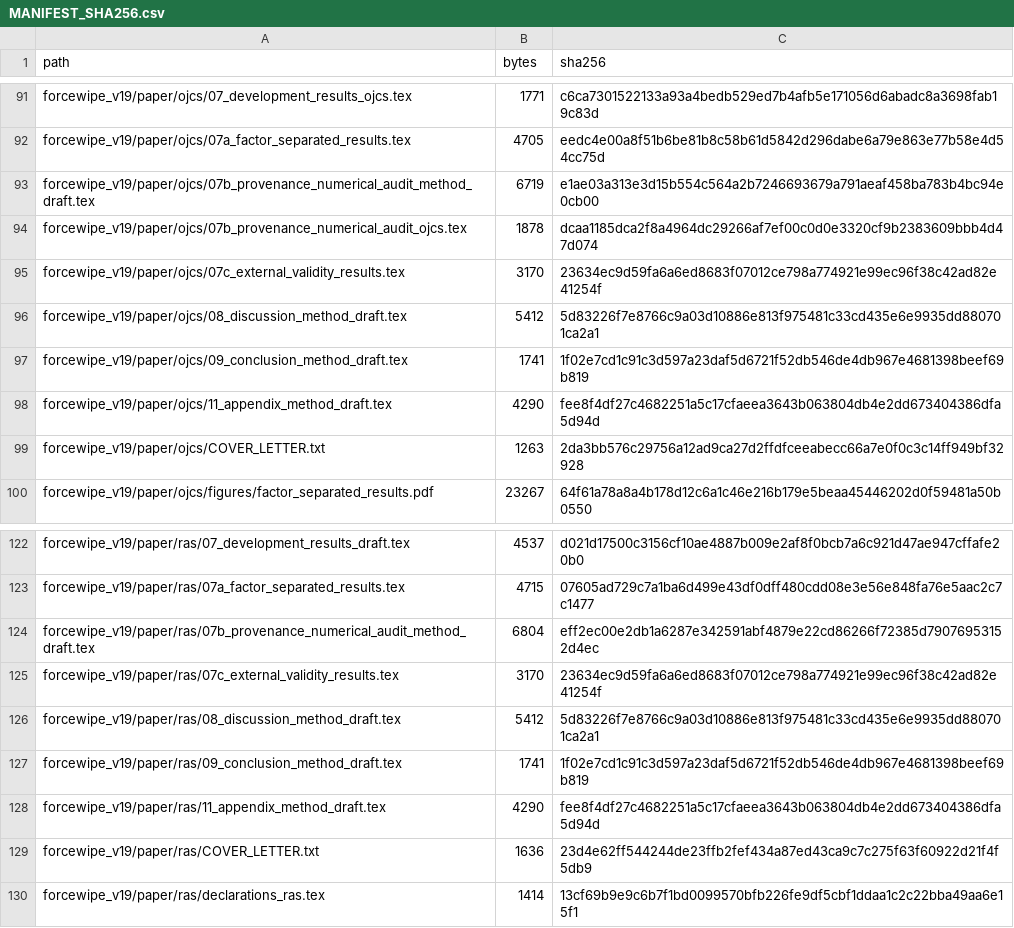
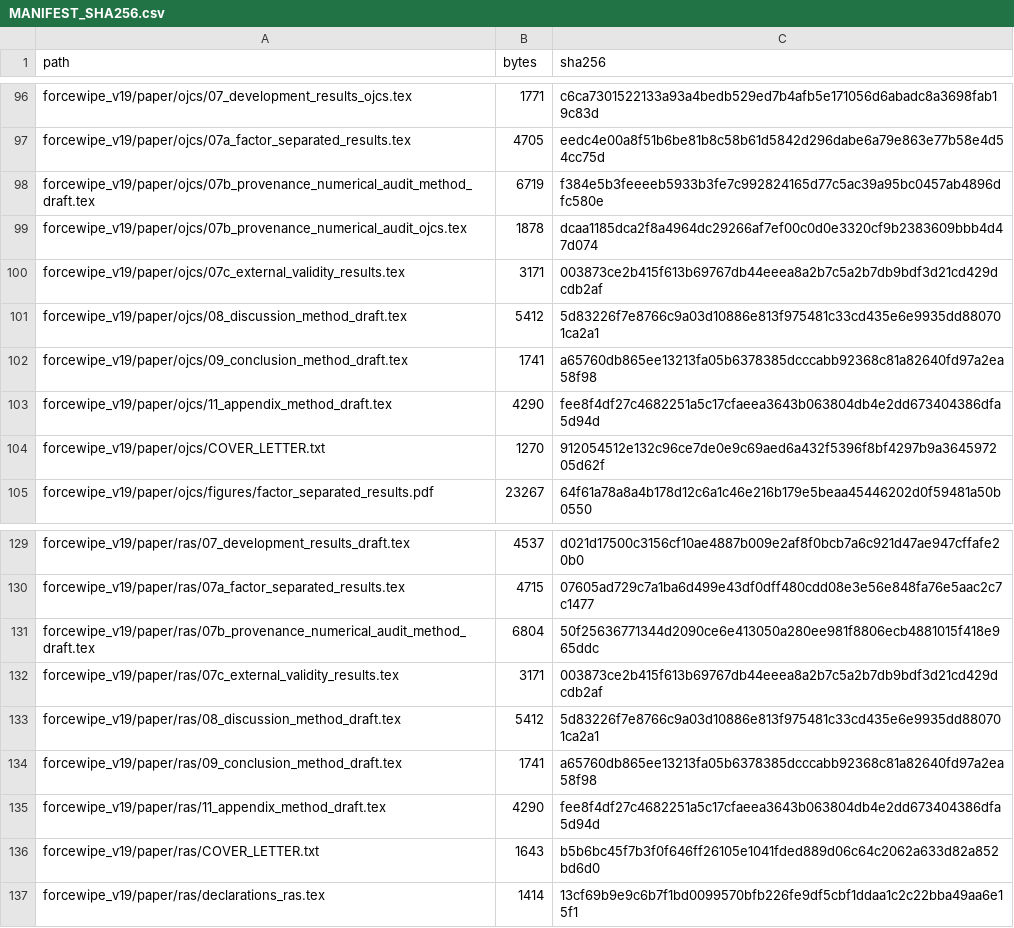
Before and after one commit to suibian678/Regime-Adaptive-Risk-Aware-MPPI-Control-for-Force-Aware-Robotic-Wiping-, a CSV file: MANIFEST_SHA256.csv, drawn as a sheet; only a part is shown, gaps mark what is left out; the diff covers the shown part only.

```diff
--- a/MANIFEST_SHA256.csv
+++ b/MANIFEST_SHA256.csv
@@ -92,9 +97,9 @@
 "forcewipe_v19/paper/ojcs/07a_factor_separated_results.tex","4705","eedc4e00a8f51b6be81b8c58b61d5842d296dabe6a79e863e77b58e4d54cc75d"
-"forcewipe_v19/paper/ojcs/07b_provenance_numerical_audit_method_draft.tex","6719","e1ae03a313e3d15b554c564a2b7246693679a791aeaf458ba783b4bc94e0cb00"
+"forcewipe_v19/paper/ojcs/07b_provenance_numerical_audit_method_draft.tex","6719","f384e5b3feeeeb5933b3fe7c992824165d77c5ac39a95bc0457ab4896dfc580e"
 "forcewipe_v19/paper/ojcs/07b_provenance_numerical_audit_ojcs.tex","1878","dcaa1185dca2f8a4964dc29266af7ef00c0d0e3320cf9b2383609bbb4d47d074"
-"forcewipe_v19/paper/ojcs/07c_external_validity_results.tex","3170","23634ec9d59fa6a6ed8683f07012ce798a774921e99ec96f38c42ad82e41254f"
+"forcewipe_v19/paper/ojcs/07c_external_validity_results.tex","3171","003873ce2b415f613b69767db44eeea8a2b7c5a2b7db9bdf3d21cd429dcdb2af"
 "forcewipe_v19/paper/ojcs/08_discussion_method_draft.tex","5412","5d83226f7e8766c9a03d10886e813f975481c33cd435e6e9935dd880701ca2a1"
-"forcewipe_v19/paper/ojcs/09_conclusion_method_draft.tex","1741","1f02e7cd1c91c3d597a23daf5d6721f52db546de4db967e4681398beef69b819"
+"forcewipe_v19/paper/ojcs/09_conclusion_method_draft.tex","1741","a65760db865ee13213fa05b6378385dcccabb92368c81a82640fd97a2ea58f98"
 "forcewipe_v19/paper/ojcs/11_appendix_method_draft.tex","4290","fee8f4df27c4682251a5c17cfaeea3643b063804db4e2dd673404386dfa5d94d"
-"forcewipe_v19/paper/ojcs/COVER_LETTER.txt","1263","2da3bb576c29756a12ad9ca27d2ffdfceeabecc66a7e0f0c3c14ff949bf32928"
+"forcewipe_v19/paper/ojcs/COVER_LETTER.txt","1270","912054512e132c96ce7de0e9c69aed6a432f5396f8bf4297b9a364597205d62f"
 "forcewipe_v19/paper/ojcs/figures/factor_separated_results.pdf","23267","64f61a78a8a4b178d12c6a1c46e216b179e5beaa45446202d0f59481a50b0550"
@@ -123,8 +130,8 @@
 "forcewipe_v19/paper/ras/07a_factor_separated_results.tex","4715","07605ad729c7a1ba6d499e43df0dff480cdd08e3e56e848fa76e5aac2c7c1477"
-"forcewipe_v19/paper/ras/07b_provenance_numerical_audit_method_draft.tex","6804","eff2ec00e2db1a6287e342591abf4879e22cd86266f72385d79076953152d4ec"
-"forcewipe_v19/paper/ras/07c_external_validity_results.tex","3170","23634ec9d59fa6a6ed8683f07012ce798a774921e99ec96f38c42ad82e41254f"
+"forcewipe_v19/paper/ras/07b_provenance_numerical_audit_method_draft.tex","6804","50f25636771344d2090ce6e413050a280ee981f8806ecb4881015f418e965ddc"
+"forcewipe_v19/paper/ras/07c_external_validity_results.tex","3171","003873ce2b415f613b69767db44eeea8a2b7c5a2b7db9bdf3d21cd429dcdb2af"
 "forcewipe_v19/paper/ras/08_discussion_method_draft.tex","5412","5d83226f7e8766c9a03d10886e813f975481c33cd435e6e9935dd880701ca2a1"
-"forcewipe_v19/paper/ras/09_conclusion_method_draft.tex","1741","1f02e7cd1c91c3d597a23daf5d6721f52db546de4db967e4681398beef69b819"
+"forcewipe_v19/paper/ras/09_conclusion_method_draft.tex","1741","a65760db865ee13213fa05b6378385dcccabb92368c81a82640fd97a2ea58f98"
 "forcewipe_v19/paper/ras/11_appendix_method_draft.tex","4290","fee8f4df27c4682251a5c17cfaeea3643b063804db4e2dd673404386dfa5d94d"
-"forcewipe_v19/paper/ras/COVER_LETTER.txt","1636","23d4e62ff544244de23ffb2fef434a87ed43ca9c7c275f63f60922d21f4f5db9"
+"forcewipe_v19/paper/ras/COVER_LETTER.txt","1643","b5b6bc45f7b3f0f646ff26105e1041fded889d06c64c2062a633d82a852bd6d0"
 "forcewipe_v19/paper/ras/declarations_ras.tex","1414","13cf69b9e9c6b7f1bd0099570bfb226fe9df5cbf1ddaa1c2c22bba49aa6e15f1"
```
Also changed, not shown: 9 added rows and 32 edited cells elsewhere in this file, 33 other files.
